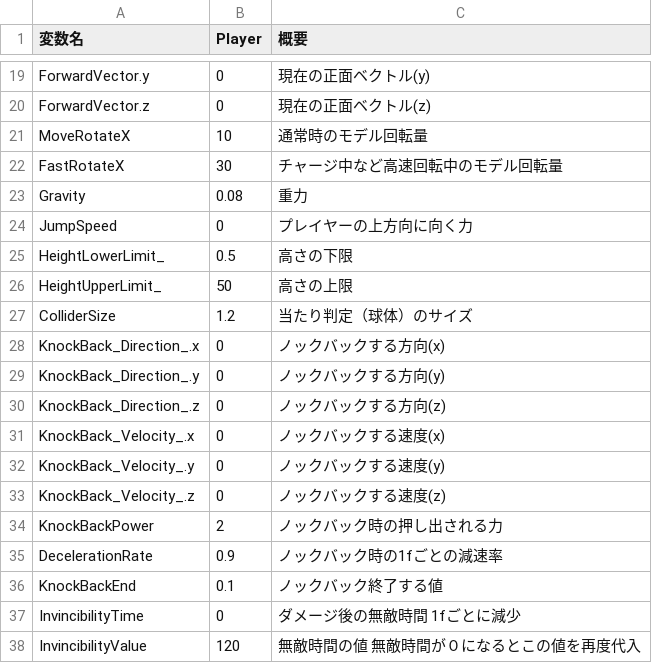
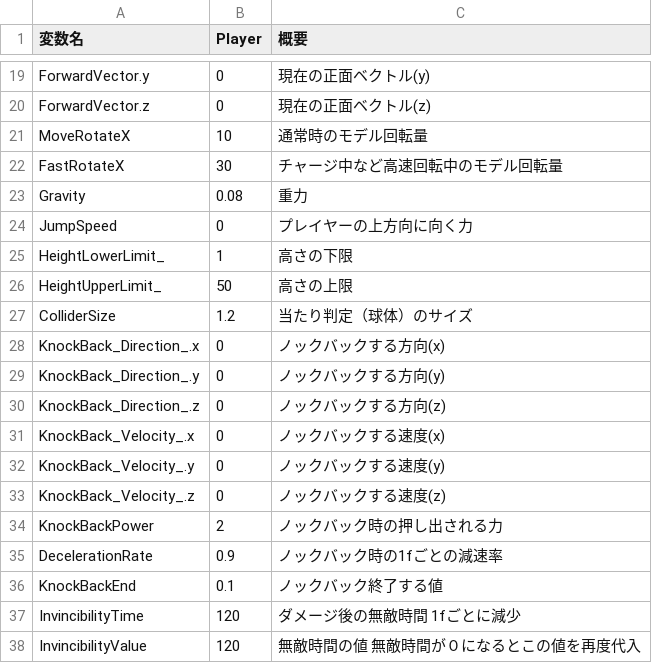
Before and after one commit to w4145n784q0/SpinLamb, a CSV file: Assets/CSVdata/PlayerData.csv, drawn as a sheet; only a part is shown, gaps mark what is left out.

```diff
--- a/Assets/CSVdata/PlayerData.csv
+++ b/Assets/CSVdata/PlayerData.csv
@@ -24,3 +24,3 @@ Gravity,0.08,重力
 JumpSpeed,0,プレイヤーの上方向に向く力
-HeightLowerLimit_,0.5,高さの下限
+HeightLowerLimit_,1,高さの下限
 HeightUpperLimit_,50,高さの上限
@@ -36,3 +36,3 @@ DecelerationRate,0.9,ノックバック時の1fごとの減速率
 KnockBackEnd,0.1,ノックバック終了する値　
-InvincibilityTime,0,ダメージ後の無敵時間　1fごとに減少
+InvincibilityTime,120,ダメージ後の無敵時間　1fごとに減少
 InvincibilityValue,120,無敵時間の値 無敵時間が０になるとこの値を再度代入
```
Also changed, not shown: Assets/CSVdata/EnemyData.csv, 6 other files.
